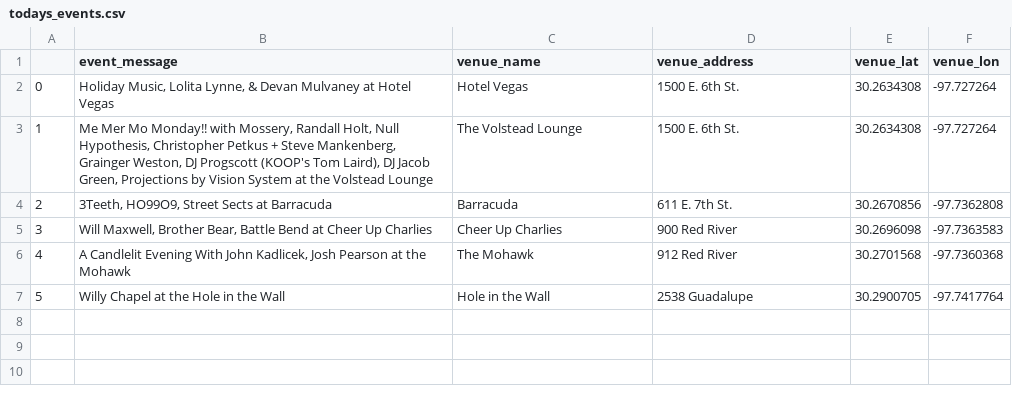
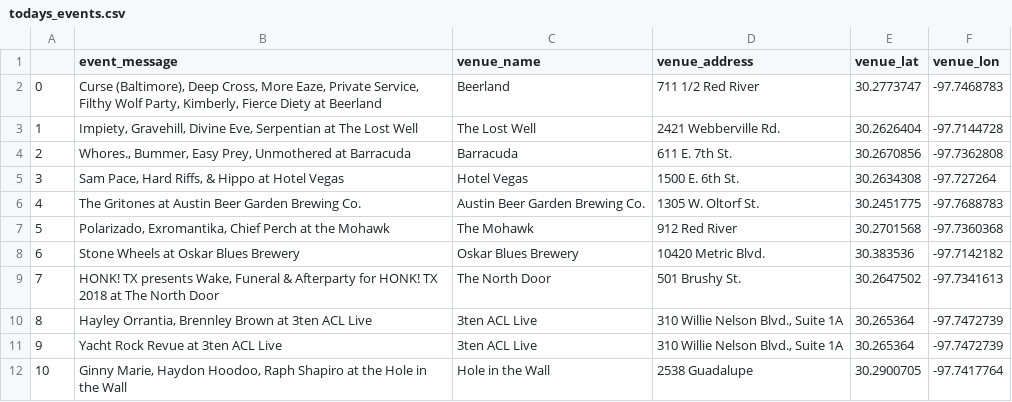
Before and after one commit to kuveaux/bon_temps, a CSV file: data_scrape/todays_events.csv, drawn as a sheet; removed rows and columns are numbered as before the commit, all else as after; the diff names each change by its address in the sheet, - before the commit and + after, or states it on an @@ line.

```diff
--- a/data_scrape/todays_events.csv
+++ b/data_scrape/todays_events.csv
+row 2: 0 | Curse (Baltimore), Deep Cross, More Eaze, Private Service, Filthy Wolf Party, Kimberly, Fierce Diety at Beerland | Beerland | 711 1/2 Red River | 30.2773747 | -97.7468783
+row 3: 1 | Impiety, Gravehill, Divine Eve, Serpentian at The Lost Well | The Lost Well | 2421 Webberville Rd. | 30.2626404 | -97.7144728
+row 4: 2 | Whores., Bummer, Easy Prey, Unmothered at Barracuda | Barracuda | 611 E. 7th St. | 30.2670856 | -97.7362808
@@ column A renumbered from row 5 down @@
-B5 (event_message): Holiday Music, Lolita Lynne, & Devan Mulvaney at Hotel…
+B5 (event_message): Sam Pace, Hard Riffs, & Hippo at Hotel…
-row 3: 1 | Me Mer Mo Monday!! with Mossery, Randall Holt, Null Hypothesis, Christopher Petkus + Steve Mankenberg, Grainger Weston, DJ Progscott (KOOP's Tom Laird), DJ Jacob Green, Projections by Vision System at the Volstead Lounge | The Volstead Lounge | 1500 E. 6th St. | 30.2634308 | -97.727264
-row 4: 2 | 3Teeth, HO99O9, Street Sects at Barracuda | Barracuda | 611 E. 7th St. | 30.2670856 | -97.7362808
-row 5: 3 | Will Maxwell, Brother Bear, Battle Bend at Cheer Up Charlies | Cheer Up Charlies | 900 Red River | 30.2696098 | -97.7363583
+row 6: 4 | The Gritones at Austin Beer Garden Brewing Co. | Austin Beer Garden Brewing Co. | 1305 W. Oltorf St. | 30.2451775 | -97.7688783
-B7 (event_message): A Candlelit Evening With John Kadlicek, Josh Pearson at the…
+B7 (event_message): Polarizado, Exromantika, Chief Perch at the…
+row 8: 6 | Stone Wheels at Oskar Blues Brewery | Oskar Blues Brewery | 10420 Metric Blvd. | 30.383536 | -97.7142182
+row 9: 7 | HONK! TX presents Wake, Funeral & Afterparty for HONK! TX 2018 at The North Door | The North Door | 501 Brushy St. | 30.2647502 | -97.7341613
+row 10: 8 | Hayley Orrantia, Brennley Brown at 3ten ACL Live | 3ten ACL Live | 310 Willie Nelson Blvd., Suite 1A | 30.265364 | -97.7472739
+row 11: 9 | Yacht Rock Revue at 3ten ACL Live | 3ten ACL Live | 310 Willie Nelson Blvd., Suite 1A | 30.265364 | -97.7472739
-B12 (event_message): Willy Chapel at the…
+B12 (event_message): Ginny Marie, Haydon Hoodoo, Raph Shapiro at the…
```
Also changed, not shown: 5 other files.
